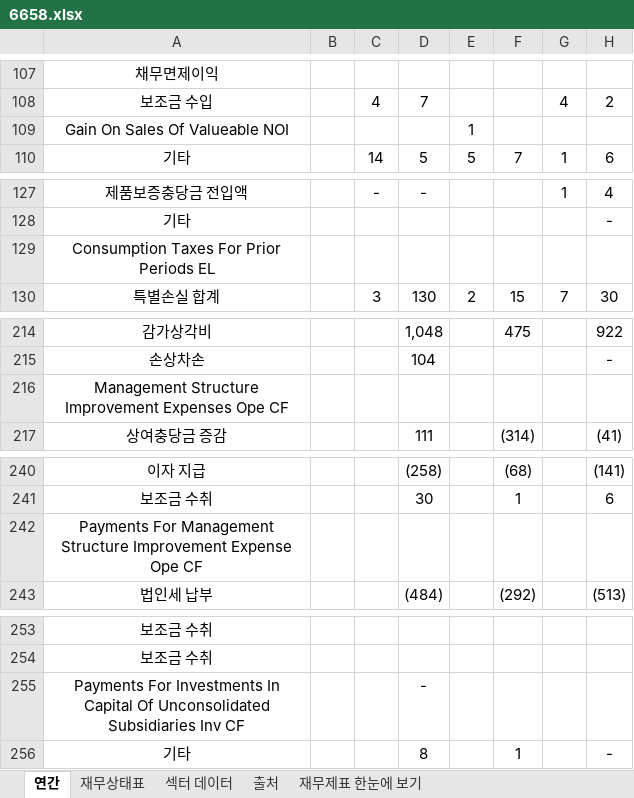
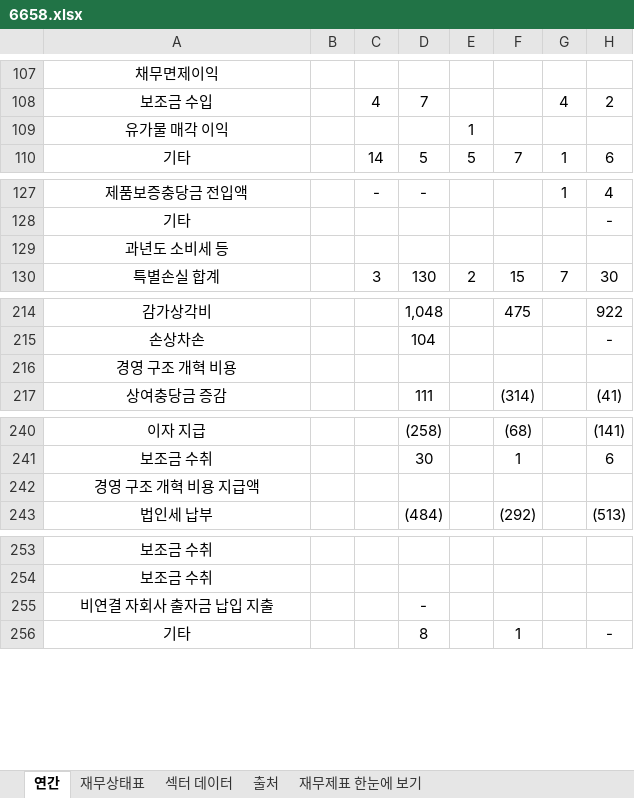
Before and after one commit to minwook1011/earnings-screener, an Excel workbook: docs/data/jp/xlsx/6658.xlsx, sheet 연간, drawn as a sheet; only a part is shown, gaps mark what is left out; values as stored, in another font and other column widths than the file's, no borders; the diff covers the shown part only; the diff names each change by its address in the sheet, - before the commit and + after, or states it on an @@ line.

```diff
--- a/docs/data/jp/xlsx/6658.xlsx (sheet 연간)
+++ b/docs/data/jp/xlsx/6658.xlsx (sheet 연간)
-A109: Gain On Sales Of Valueable NOI
+A109: 유가물 매각 이익
-A129: Consumption Taxes For Prior Periods EL
+A129: 과년도 소비세 등
-A216: Management Structure Improvement Expenses Ope CF
+A216: 경영 구조 개혁 비용
-A242: Payments For Management Structure Improvement Expense Ope CF
+A242: 경영 구조 개혁 비용 지급액
-A255: Payments For Investments In Capital Of Unconsolidated Subsidiaries Inv CF
+A255: 비연결 자회사 출자금 납입 지출
```
Also changed, not shown: 1 edited cell elsewhere in this sheet, 3 other files.
